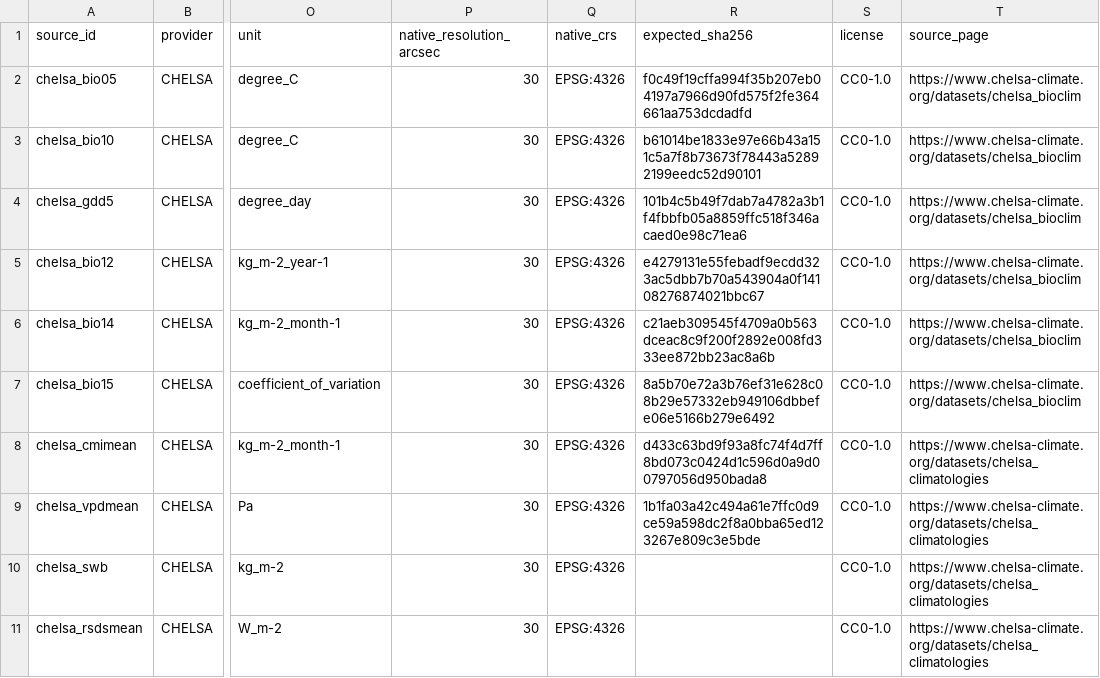
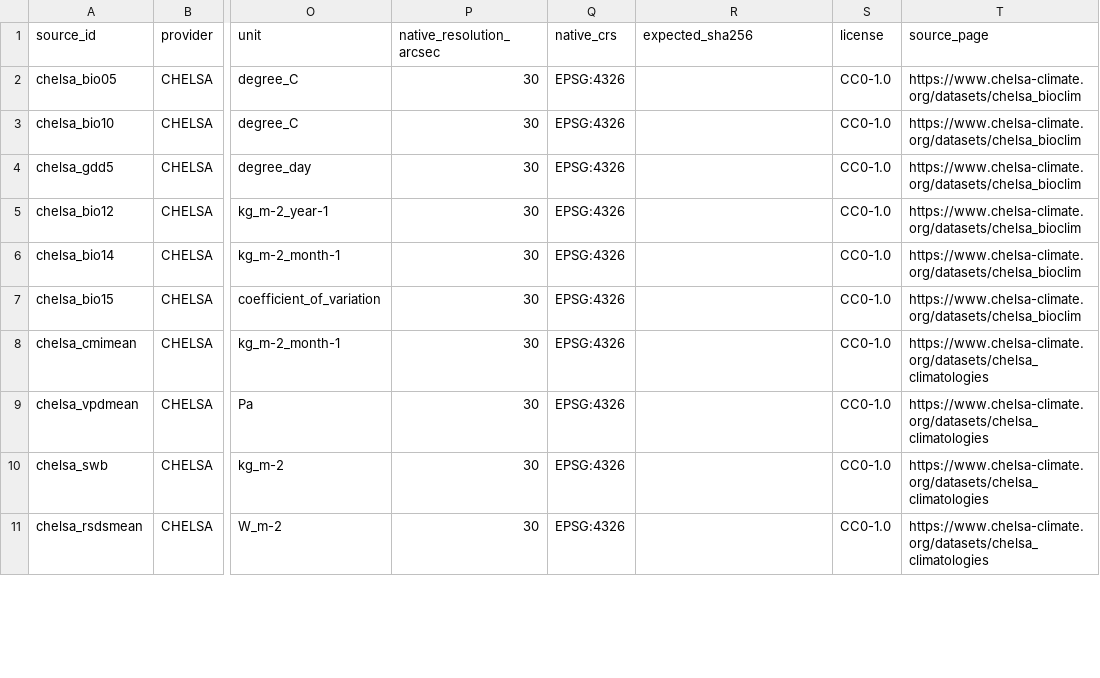
Before and after one commit to zuizui0223/hotarubukuro, a CSV file: config/raster_sources.csv, drawn as a sheet; only a part is shown, gaps mark what is left out; the diff covers the shown part only; the diff names each change by its address in the sheet, - before the commit and + after, or states it on an @@ line.

Commit message:
Do not pin byte hashes for runner-generated raster subsets

```diff
--- a/config/raster_sources.csv
+++ b/config/raster_sources.csv
-R2 (expected_sha256): f0c49f19cffa994f35b207eb04197a7966d90fd575f2fe364661aa753dcdadfd
+R2 (expected_sha256): (empty)
-R3 (expected_sha256): b61014be1833e97e66b43a151c5a7f8b73673f78443a52892199eedc52d90101
+R3 (expected_sha256): (empty)
-R4 (expected_sha256): 101b4c5b49f7dab7a4782a3b1f4fbbfb05a8859ffc518f346acaed0e98c71ea6
+R4 (expected_sha256): (empty)
-R5 (expected_sha256): e4279131e55febadf9ecdd323ac5dbb7b70a543904a0f14108276874021bbc67
+R5 (expected_sha256): (empty)
-R6 (expected_sha256): c21aeb309545f4709a0b563dceac8c9f200f2892e008fd333ee872bb23ac8a6b
+R6 (expected_sha256): (empty)
-R7 (expected_sha256): 8a5b70e72a3b76ef31e628c08b29e57332eb949106dbbefe06e5166b279e6492
+R7 (expected_sha256): (empty)
-R8 (expected_sha256): d433c63bd9f93a8fc74f4d7ff8bd073c0424d1c596d0a9d00797056d950bada8
+R8 (expected_sha256): (empty)
-R9 (expected_sha256): 1b1fa03a42c494a61e7ffc0d9ce59a598dc2f8a0bba65ed123267e809c3e5bde
+R9 (expected_sha256): (empty)
```
Also changed, not shown: 8 edited cells elsewhere in this file.
